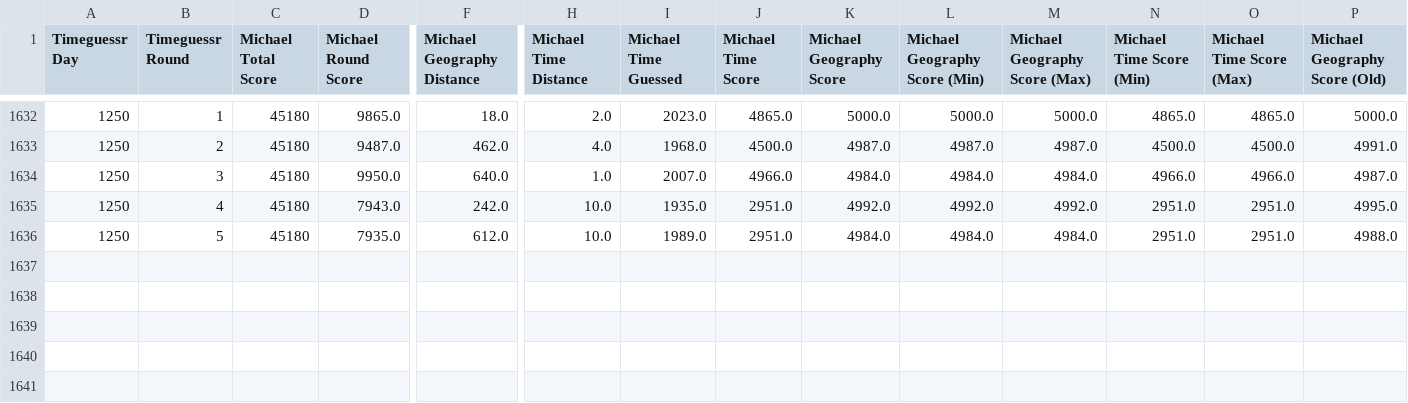
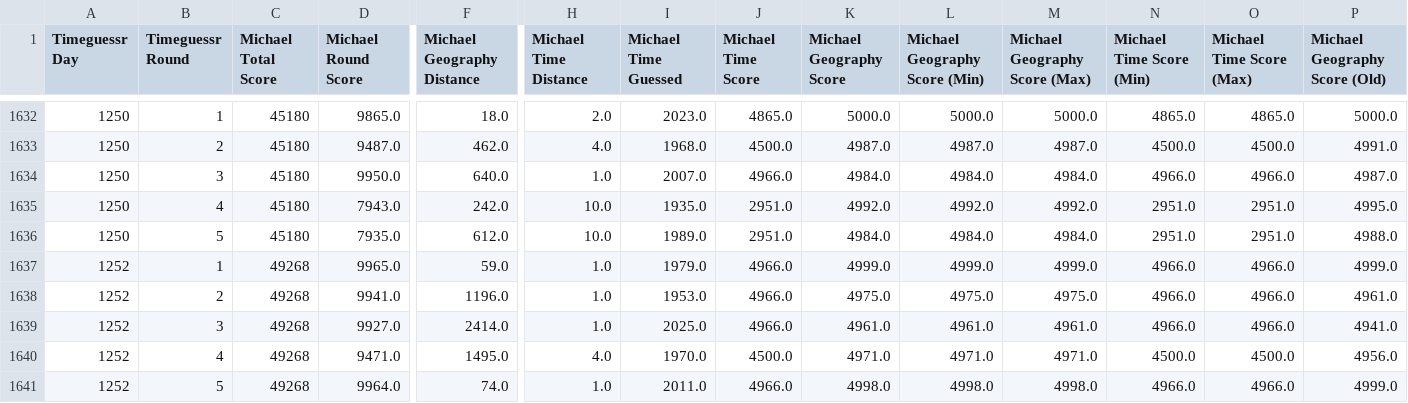
Before and after one commit to sjlarimer/TimeGuessr, a CSV file: Data/Timeguessr_Michael_Parsed.csv, drawn as a sheet; only a part is shown, gaps mark what is left out; rows hold the shown columns only; the diff names each change by its address in the sheet, - before the commit and + after, or states it on an @@ line.

```diff
--- a/Data/Timeguessr_Michael_Parsed.csv
+++ b/Data/Timeguessr_Michael_Parsed.csv
+row 1637: 1252 | 1 | 49268 | 9965.0 | 59.0 | 1.0 | 1979.0 | 4966.0 | 4999.0 | 4999.0 | 4999.0 | 4966.0 | 4966.0 | 4999.0
+row 1638: 1252 | 2 | 49268 | 9941.0 | 1196.0 | 1.0 | 1953.0 | 4966.0 | 4975.0 | 4975.0 | 4975.0 | 4966.0 | 4966.0 | 4961.0
+row 1639: 1252 | 3 | 49268 | 9927.0 | 2414.0 | 1.0 | 2025.0 | 4966.0 | 4961.0 | 4961.0 | 4961.0 | 4966.0 | 4966.0 | 4941.0
+row 1640: 1252 | 4 | 49268 | 9471.0 | 1495.0 | 4.0 | 1970.0 | 4500.0 | 4971.0 | 4971.0 | 4971.0 | 4500.0 | 4500.0 | 4956.0
+row 1641: 1252 | 5 | 49268 | 9964.0 | 74.0 | 1.0 | 2011.0 | 4966.0 | 4998.0 | 4998.0 | 4998.0 | 4966.0 | 4966.0 | 4999.0
```
Also changed, not shown: Data/Timeguessr_Actuals_Parsed.csv, Data/Timeguessr_Averages_Parsed.csv, 2 other files.
